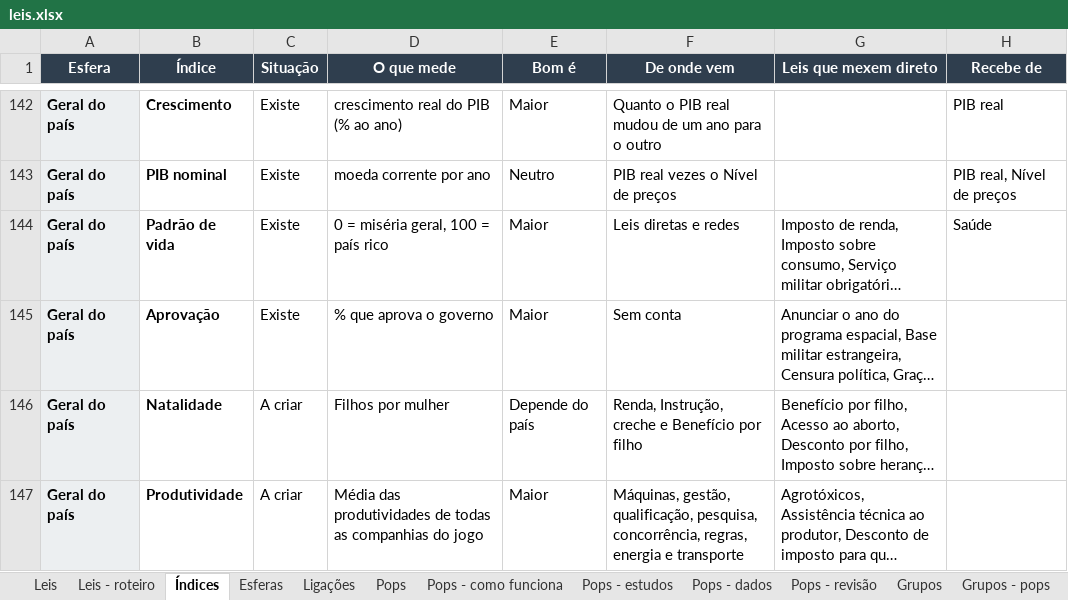
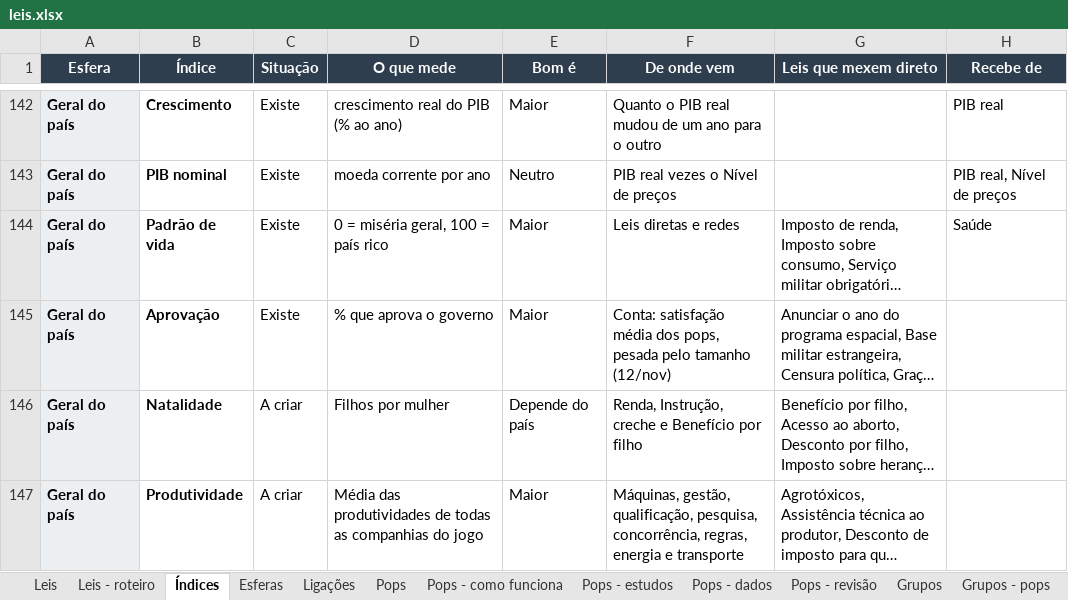
Before and after one commit to EmersonJSC/SisGov, an Excel workbook: docs/jogo/leis.xlsx, sheet Índices, drawn as a sheet; only a part is shown, gaps mark what is left out; long unchanged cells end in …; values as stored, in another font and other column widths than the file's, no borders; the diff names each change by its address in the sheet, - before the commit and + after, or states it on an @@ line.

```diff
--- a/docs/jogo/leis.xlsx (sheet Índices)
+++ b/docs/jogo/leis.xlsx (sheet Índices)
-F145 (De onde vem): Sem conta
+F145 (De onde vem): Conta: satisfação média dos pops, pesada pelo tamanho (12/nov)
```
Also changed, not shown: sheet Ministérios - países, 2 other files.
